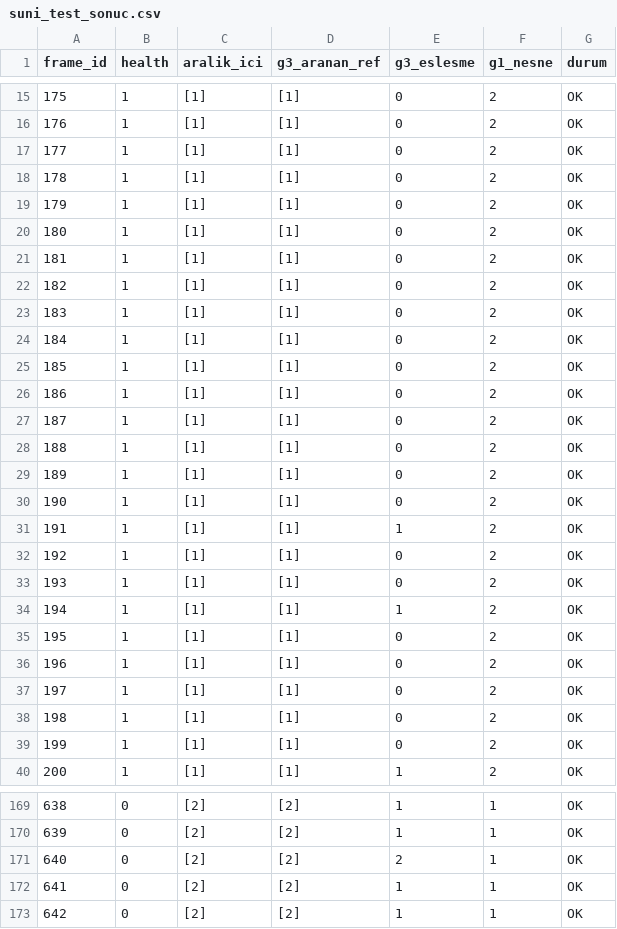
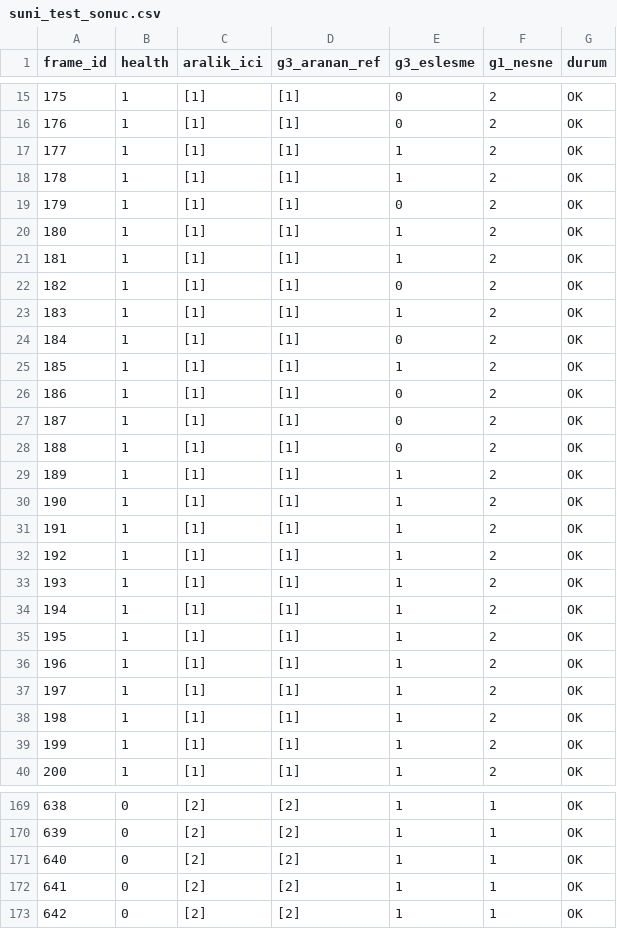
Before and after one commit to muhammeteminayhan/teknofest-2026-havacilikta-yapay-zeka, a CSV file: suni_test/suni_test_sonuc.csv, drawn as a sheet; only a part is shown, gaps mark what is left out; the diff covers the shown part only.

Commit message:
Yarisma ayari: Gorev 3 rembg KAPALI (precision) + suni_test rembg-off+tiling ile guncellendi (bicerdover 24 kare, whole-image 0)

```diff
--- a/suni_test/suni_test_sonuc.csv
+++ b/suni_test/suni_test_sonuc.csv
@@ -16,11 +16,11 @@ frame_id,health,aralik_ici,g3_aranan_ref,g3_eslesme,g1_nesne,durum
 176,1,[1],[1],0,2,OK
-177,1,[1],[1],0,2,OK
-178,1,[1],[1],0,2,OK
+177,1,[1],[1],1,2,OK
+178,1,[1],[1],1,2,OK
 179,1,[1],[1],0,2,OK
-180,1,[1],[1],0,2,OK
-181,1,[1],[1],0,2,OK
+180,1,[1],[1],1,2,OK
+181,1,[1],[1],1,2,OK
 182,1,[1],[1],0,2,OK
-183,1,[1],[1],0,2,OK
+183,1,[1],[1],1,2,OK
 184,1,[1],[1],0,2,OK
-185,1,[1],[1],0,2,OK
+185,1,[1],[1],1,2,OK
 186,1,[1],[1],0,2,OK
@@ -28,13 +28,13 @@ frame_id,health,aralik_ici,g3_aranan_ref,g3_eslesme,g1_nesne,durum
 188,1,[1],[1],0,2,OK
-189,1,[1],[1],0,2,OK
-190,1,[1],[1],0,2,OK
+189,1,[1],[1],1,2,OK
+190,1,[1],[1],1,2,OK
 191,1,[1],[1],1,2,OK
-192,1,[1],[1],0,2,OK
-193,1,[1],[1],0,2,OK
+192,1,[1],[1],1,2,OK
+193,1,[1],[1],1,2,OK
 194,1,[1],[1],1,2,OK
-195,1,[1],[1],0,2,OK
-196,1,[1],[1],0,2,OK
-197,1,[1],[1],0,2,OK
-198,1,[1],[1],0,2,OK
-199,1,[1],[1],0,2,OK
+195,1,[1],[1],1,2,OK
+196,1,[1],[1],1,2,OK
+197,1,[1],[1],1,2,OK
+198,1,[1],[1],1,2,OK
+199,1,[1],[1],1,2,OK
 200,1,[1],[1],1,2,OK
@@ -170,3 +170,3 @@ frame_id,health,aralik_ici,g3_aranan_ref,g3_eslesme,g1_nesne,durum
 639,0,[2],[2],1,1,OK
-640,0,[2],[2],2,1,OK
+640,0,[2],[2],1,1,OK
 641,0,[2],[2],1,1,OK
```
Also changed, not shown: 27 edited cells elsewhere in this file, 2 other files.
